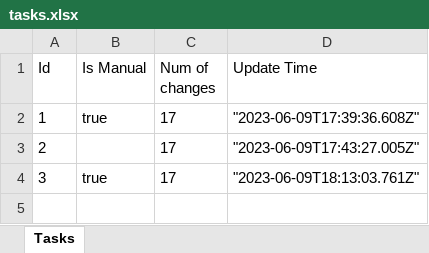
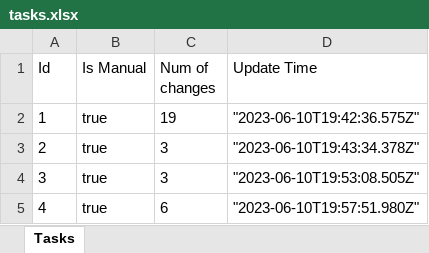
Before and after one commit to LoGGGG2402/Project1, an Excel workbook: src/main/java/Log/tasks.xlsx, sheet Tasks, drawn as a sheet; values as stored, in another font and other column widths than the file's, no borders; the diff names each change by its address in the sheet, - before the commit and + after, or states it on an @@ line.

```diff
--- a/src/main/java/Log/tasks.xlsx (sheet Tasks)
+++ b/src/main/java/Log/tasks.xlsx (sheet Tasks)
-C2 (Num of changes): 17
+C2 (Num of changes): 19
-D2 (Update Time): "2023-06-09T17:39:36.608Z"
+D2 (Update Time): "2023-06-10T19:42:36.575Z"
-B3 (Is Manual): (empty)
+B3 (Is Manual): true
-C3:C4 (Num of changes): 17
+C3:C4 (Num of changes): 3
-D3 (Update Time): "2023-06-09T17:43:27.005Z"
+D3 (Update Time): "2023-06-10T19:43:34.378Z"
-D4 (Update Time): "2023-06-09T18:13:03.761Z"
+D4 (Update Time): "2023-06-10T19:53:08.505Z"
+row 5: 4 | true | 6 | "2023-06-10T19:57:51.980Z"
```
Also changed, not shown: src/main/java/Log/channels.xlsx, src/main/java/Log/users.xlsx, 10 other files.
